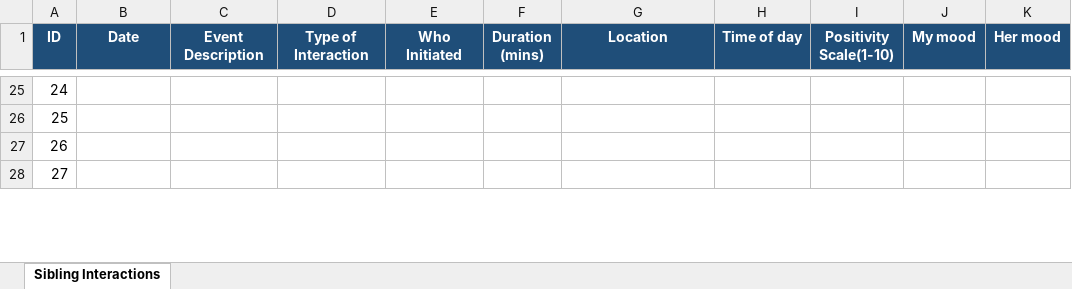
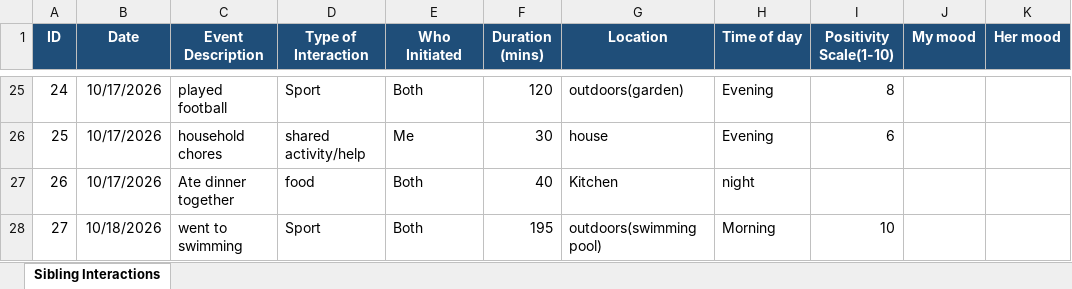
Before and after one commit to KeerthikaAnyapu/Dear-Data-Project, an Excel workbook: Dear_Data_Project/sibling_data.xlsx, sheet Sibling Interactions, drawn as a sheet; only a part is shown, gaps mark what is left out; values as stored, in another font and other column widths than the file's, no borders; the diff covers the shown part only; the diff names each change by its address in the sheet, - before the commit and + after, or states it on an @@ line.

```diff
--- a/Dear_Data_Project/sibling_data.xlsx (sheet Sibling Interactions)
+++ b/Dear_Data_Project/sibling_data.xlsx (sheet Sibling Interactions)
-B25:B27 (Date): (empty)
+B25:B27 (Date): 10/17/2026
-C25 (Event Description): (empty)
+C25 (Event Description): played football
-D25 (Type of Interaction): (empty)
+D25 (Type of Interaction): Sport
-E25 (Who Initiated): (empty)
+E25 (Who Initiated): Both
-F25 (Duration (mins)): (empty)
+F25 (Duration (mins)): 120
-G25 (Location): (empty)
+G25 (Location): outdoors(garden)
-H25:H26 (Time of day): (empty)
+H25:H26 (Time of day): Evening
-I25 (Positivity Scale(1-10)): (empty)
+I25 (Positivity Scale(1-10)): 8
-C26 (Event Description): (empty)
+C26 (Event Description): household chores
-D26 (Type of Interaction): (empty)
+D26 (Type of Interaction): shared activity/help
-E26 (Who Initiated): (empty)
+E26 (Who Initiated): Me
-F26 (Duration (mins)): (empty)
+F26 (Duration (mins)): 30
-G26 (Location): (empty)
+G26 (Location): house
-I26 (Positivity Scale(1-10)): (empty)
+I26 (Positivity Scale(1-10)): 6
-C27 (Event Description): (empty)
+C27 (Event Description): Ate dinner together
-D27 (Type of Interaction): (empty)
+D27 (Type of Interaction): food
-E27:E28 (Who Initiated): (empty)
+E27:E28 (Who Initiated): Both
-F27 (Duration (mins)): (empty)
+F27 (Duration (mins)): 40
-G27 (Location): (empty)
+G27 (Location): Kitchen
-H27 (Time of day): (empty)
+H27 (Time of day): night
-B28 (Date): (empty)
+B28 (Date): 10/18/2026
-C28 (Event Description): (empty)
+C28 (Event Description): went to swimming
-D28 (Type of Interaction): (empty)
+D28 (Type of Interaction): Sport
-F28 (Duration (mins)): (empty)
+F28 (Duration (mins)): 195
-G28 (Location): (empty)
+G28 (Location): outdoors(swimming pool)
-H28 (Time of day): (empty)
+H28 (Time of day): Morning
-I28 (Positivity Scale(1-10)): (empty)
+I28 (Positivity Scale(1-10)): 10
```
Also changed, not shown: 82 edited cells elsewhere in this sheet, 1 other file.
